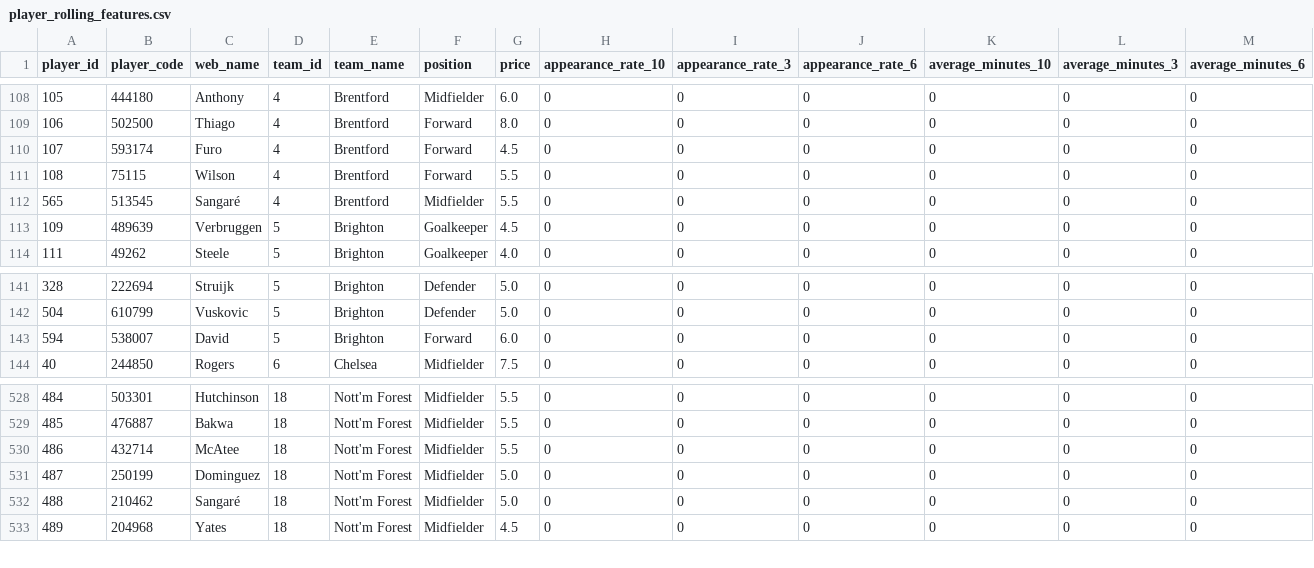
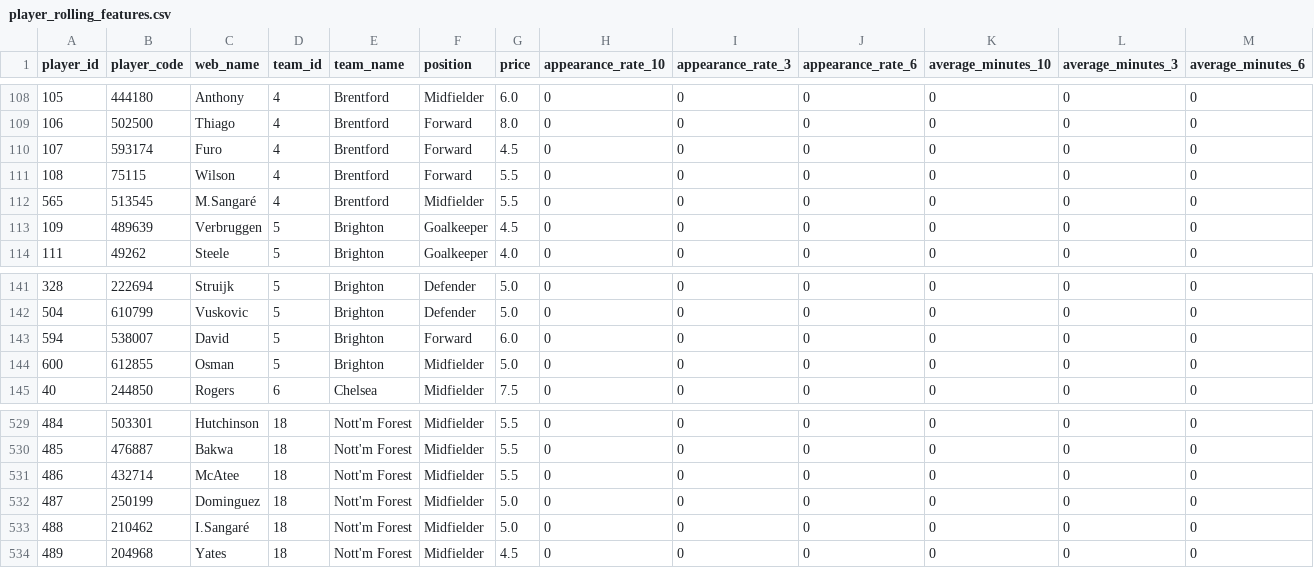
Before and after one commit to tametheboardgame/fpl-data-model, a CSV file: data/chatgpt/player_rolling_features.csv, drawn as a sheet; only a part is shown, gaps mark what is left out; addresses are those after the commit; rows hold the shown columns only; the diff names each change by its address in the sheet, - before the commit and + after, or states it on an @@ line.

```diff
--- a/data/chatgpt/player_rolling_features.csv
+++ b/data/chatgpt/player_rolling_features.csv
-C112 (web_name): Sangaré
+C112 (web_name): M.Sangaré
+row 144: 600 | 612855 | Osman | 5 | Brighton | Midfielder | 5.0 | 0 | 0 | 0 | 0 | 0 | 0
-C533 (web_name): Sangaré
+C533 (web_name): I.Sangaré
```
Also changed, not shown: data/chatgpt/player_projection_horizons.csv, 16 other files.
